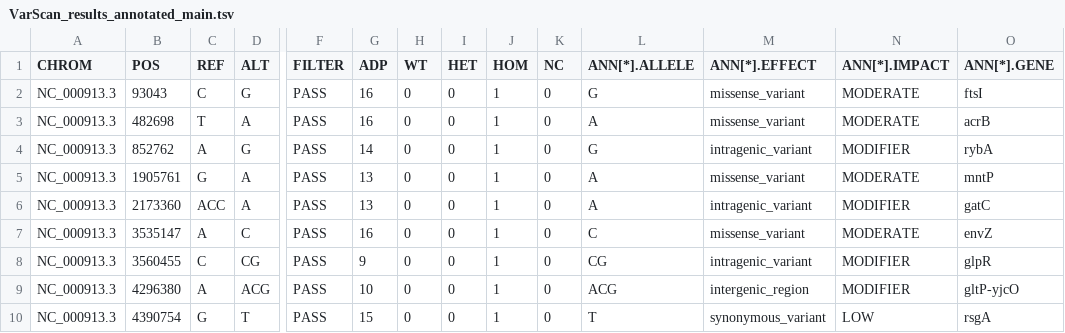
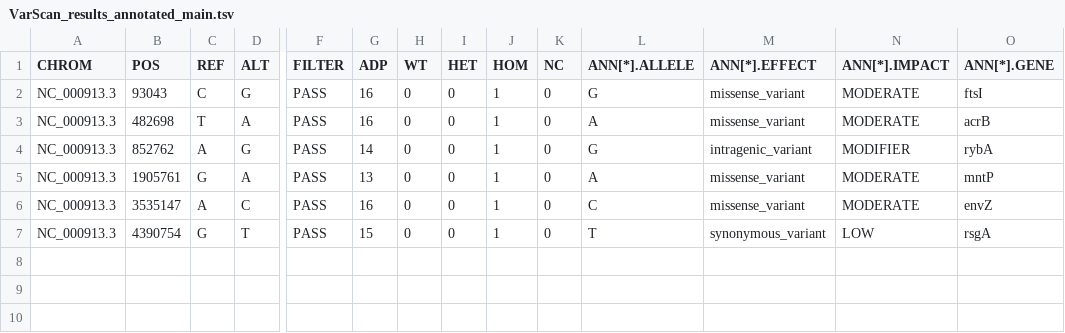
Before and after one commit to CaptainLabMan/practicum_project_1, a TSV file: VarScan_results_annotated_main.tsv, drawn as a sheet; only a part is shown, gaps mark what is left out; rows hold the shown columns only; the diff names each change by its address in the sheet, - before the commit and + after, or states it on an @@ line.

```diff
--- a/VarScan_results_annotated_main.tsv
+++ b/VarScan_results_annotated_main.tsv
-row 6: NC_000913.3 | 2173360 | ACC | A | PASS | 13 | 0 | 0 | 1 | 0 | A | intragenic_variant | MODIFIER | gatC
-row 8: NC_000913.3 | 3560455 | C | CG | PASS | 9 | 0 | 0 | 1 | 0 | CG | intragenic_variant | MODIFIER | glpR
-row 9: NC_000913.3 | 4296380 | A | ACG | PASS | 10 | 0 | 0 | 1 | 0 | ACG | intergenic_region | MODIFIER | gltP-yjcO
```
Also changed, not shown: VarScan_results_annotated.tsv, 2 other files.
